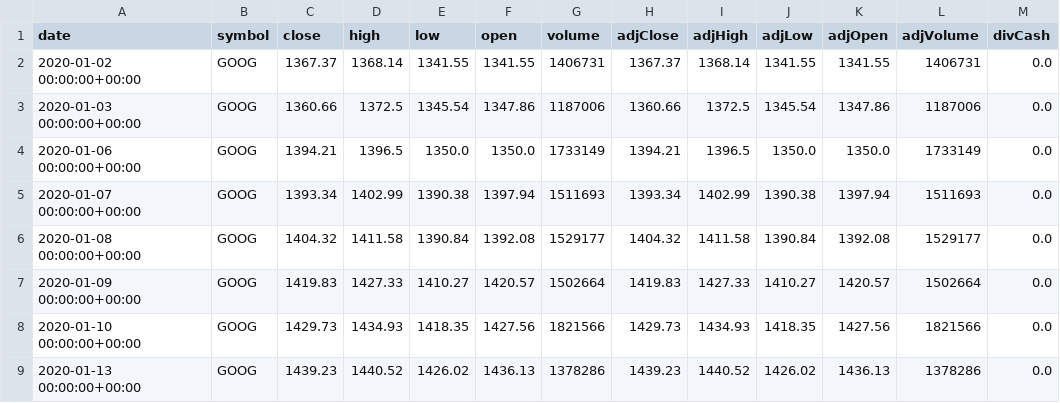
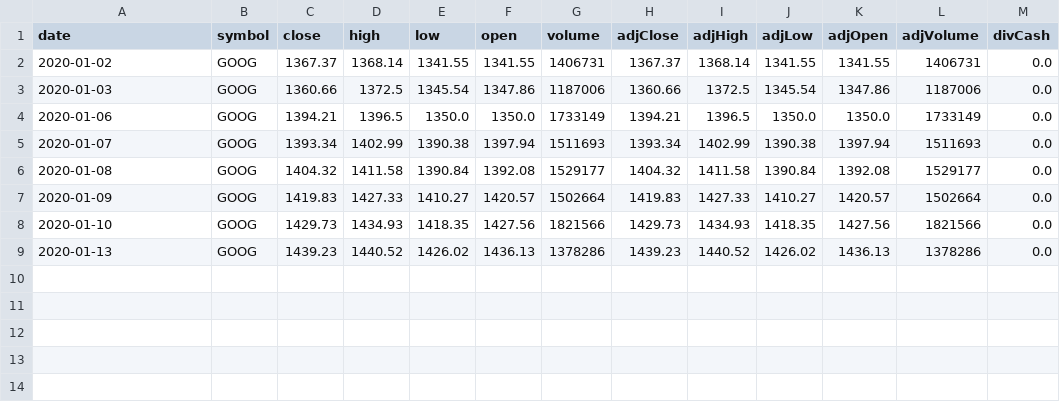
Before and after one commit to cskaandorp/python_ws_quarterfall, a CSV file: data/google.csv, drawn as a sheet; only a part is shown; the diff names each change by its address in the sheet, - before the commit and + after, or states it on an @@ line.

Commit message:
dates

```diff
--- a/data/google.csv
+++ b/data/google.csv
-A2 (date): 2020-01-02 00:00:00+00:00
+A2 (date): 2020-01-02
-A3 (date): 2020-01-03 00:00:00+00:00
+A3 (date): 2020-01-03
-A4 (date): 2020-01-06 00:00:00+00:00
+A4 (date): 2020-01-06
-A5 (date): 2020-01-07 00:00:00+00:00
+A5 (date): 2020-01-07
-A6 (date): 2020-01-08 00:00:00+00:00
+A6 (date): 2020-01-08
-A7 (date): 2020-01-09 00:00:00+00:00
+A7 (date): 2020-01-09
-A8 (date): 2020-01-10 00:00:00+00:00
+A8 (date): 2020-01-10
-A9 (date): 2020-01-13 00:00:00+00:00
+A9 (date): 2020-01-13
```
